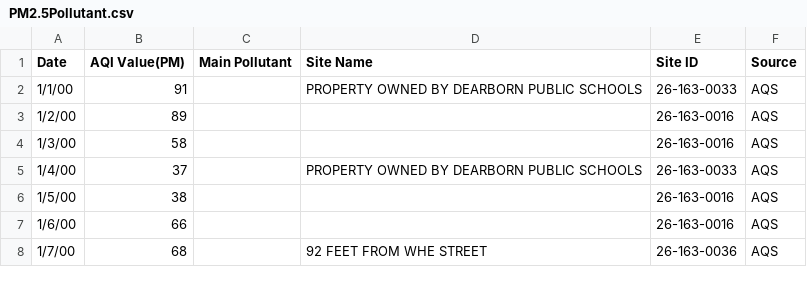
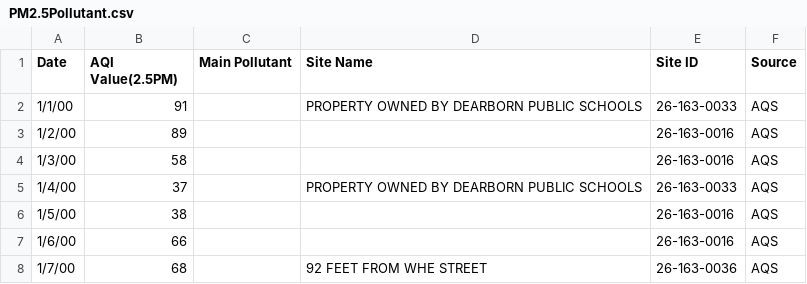
Before and after one commit to Minzheng4013/Final-Project-Data, a CSV file: PM2.5Pollutant.csv, drawn as a sheet; only a part is shown.

Commit message:
Update PM2.5Pollutant.csv

```diff
--- a/PM2.5Pollutant.csv
+++ b/PM2.5Pollutant.csv
@@ -1,2 +1,2 @@
-Date,AQI Value(PM),Main Pollutant,Site Name,Site ID,Source
+Date,AQI Value(2.5PM),Main Pollutant,Site Name,Site ID,Source
 1/1/00,91,,PROPERTY OWNED BY DEARBORN PUBLIC SCHOOLS,26-163-0033,AQS
```
